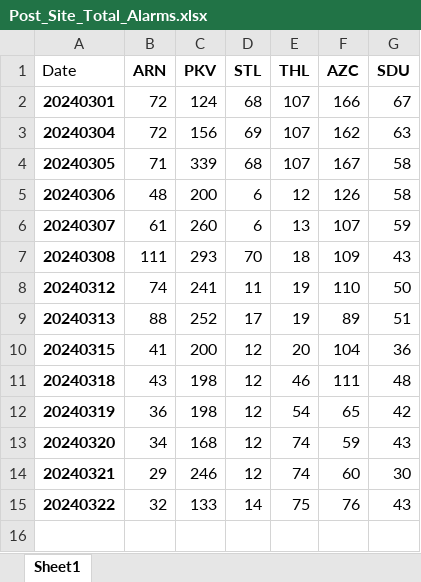
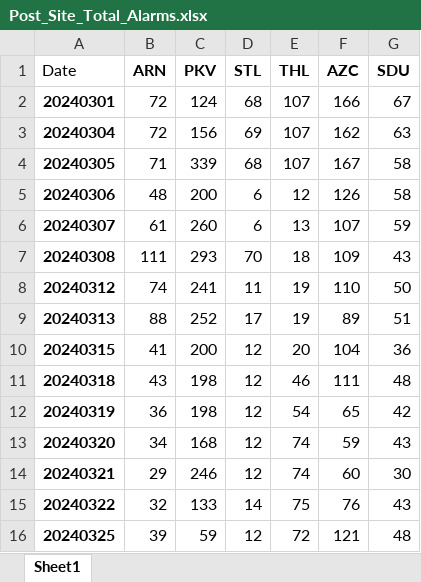
Before and after one commit to kailongley/CMS_Testing, an Excel workbook: CMS/Post_Site_Total_Alarms.xlsx, sheet Sheet1, drawn as a sheet; values as stored, in another font and other column widths than the file's, no borders; the diff names each change by its address in the sheet, - before the commit and + after, or states it on an @@ line.

```diff
--- a/CMS/Post_Site_Total_Alarms.xlsx (sheet Sheet1)
+++ b/CMS/Post_Site_Total_Alarms.xlsx (sheet Sheet1)
+row 16: 20240325 | 39 | 59 | 12 | 72 | 121 | 48
```
Also changed, not shown: CMS/Master_Alarms.xlsx, CMS/Pre_Site_Total_Alarms.xlsx, 6 other files.
